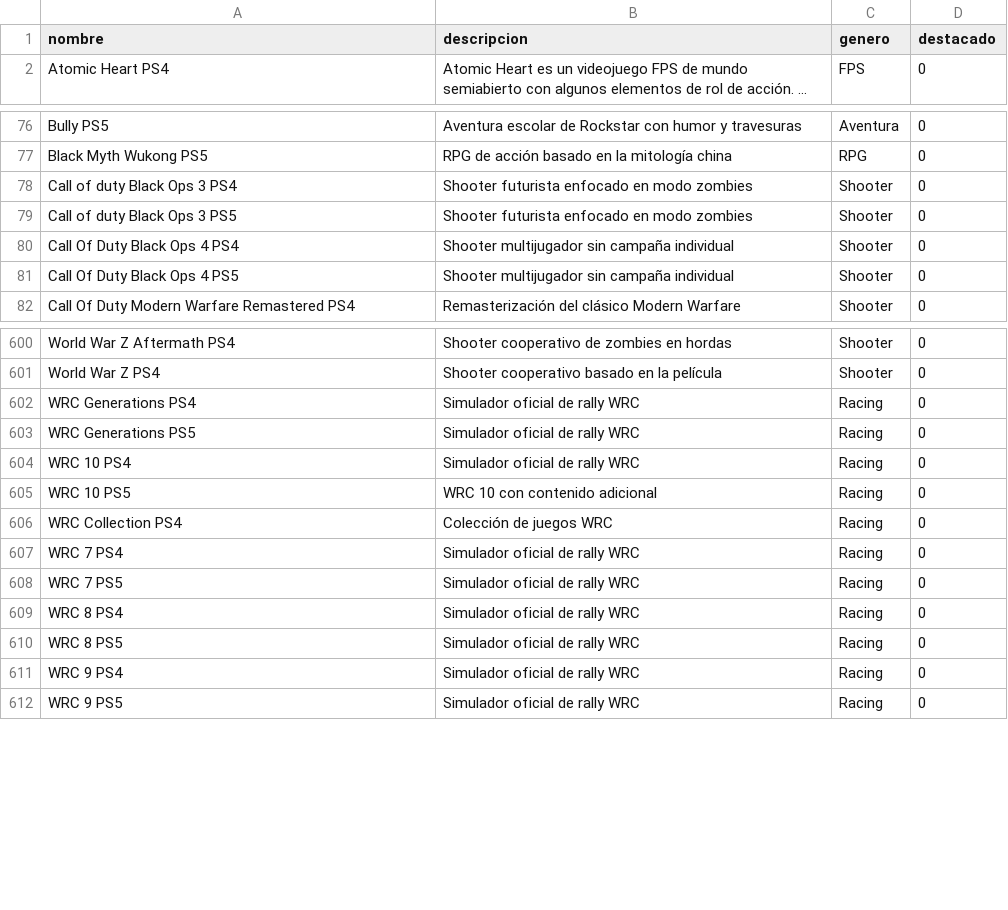
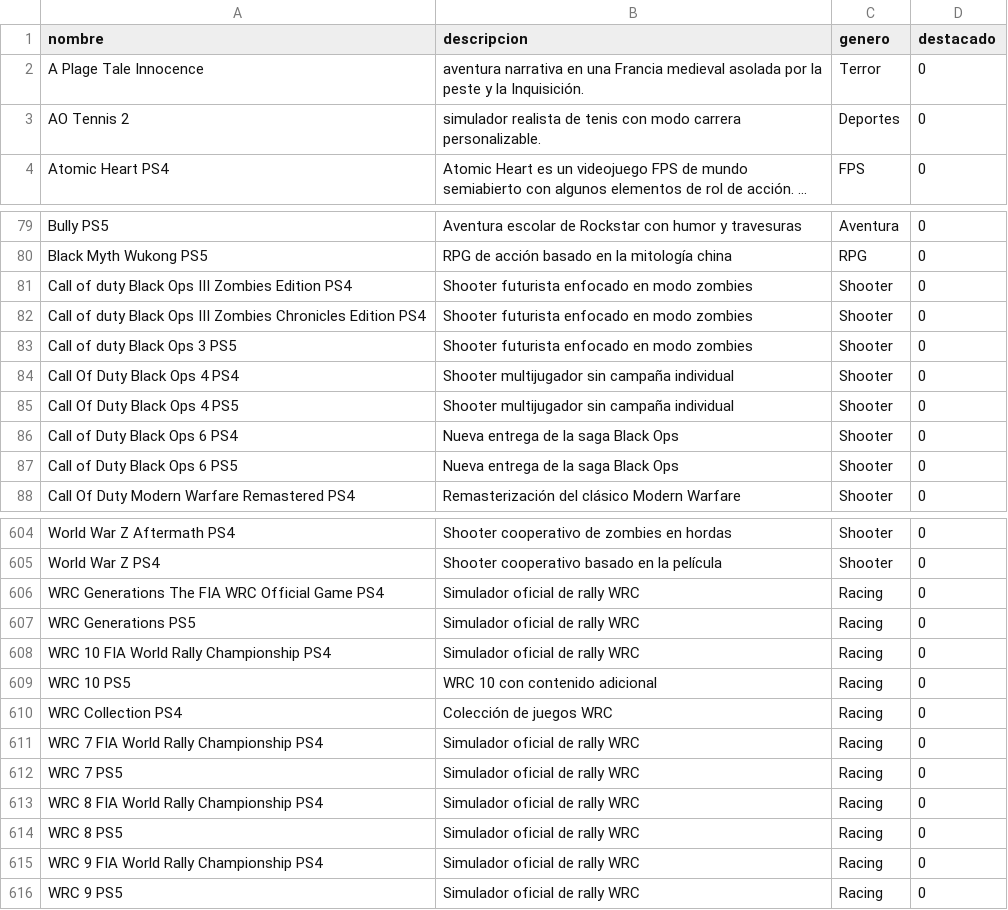
Before and after one commit to MastahhDev/CatalogSync, a CSV file: juegos.csv, drawn as a sheet; only a part is shown, gaps mark what is left out; long unchanged cells end in …; addresses are those after the commit; the diff covers the shown part only; the diff names each change by its address in the sheet, - before the commit and + after, or states it on an @@ line.

```diff
--- a/juegos.csv
+++ b/juegos.csv
+row 2: A Plage Tale Innocence | aventura narrativa en una Francia medieval asolada por la peste y la Inquisición. | Terror | 0
+row 3: AO Tennis 2 | simulador realista de tenis con modo carrera personalizable. | Deportes | 0
-A81 (nombre): Call of duty Black Ops 3 PS4
+A81 (nombre): Call of duty Black Ops III Zombies Edition PS4
+row 82: Call of duty Black Ops III Zombies Chronicles Edition PS4 | Shooter futurista enfocado en modo zombies | Shooter | 0
@@ row 102 moved to row 86: Call of Duty Black Ops 6 PS4 @@
@@ row 103 moved to row 87: Call of Duty Black Ops 6 PS5 @@
-A606 (nombre): WRC Generations PS4
+A606 (nombre): WRC Generations The FIA WRC Official Game PS4
-A608 (nombre): WRC 10 PS4
+A608 (nombre): WRC 10 FIA World Rally Championship PS4
-A611 (nombre): WRC 7 PS4
+A611 (nombre): WRC 7 FIA World Rally Championship PS4
-A613 (nombre): WRC 8 PS4
+A613 (nombre): WRC 8 FIA World Rally Championship PS4
-A615 (nombre): WRC 9 PS4
+A615 (nombre): WRC 9 FIA World Rally Championship PS4
```
Also changed, not shown: 1 added row elsewhere in this file, stock_ps4.csv, 14 other files.
